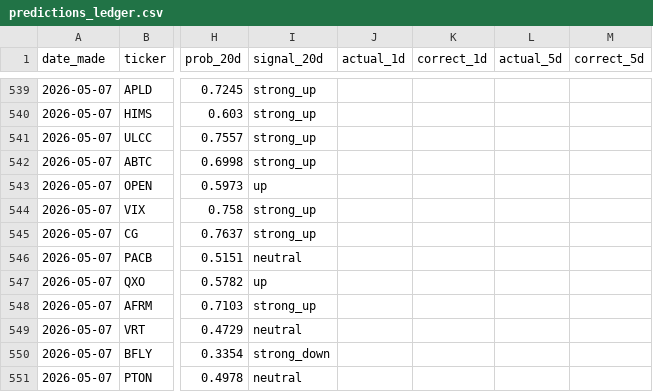
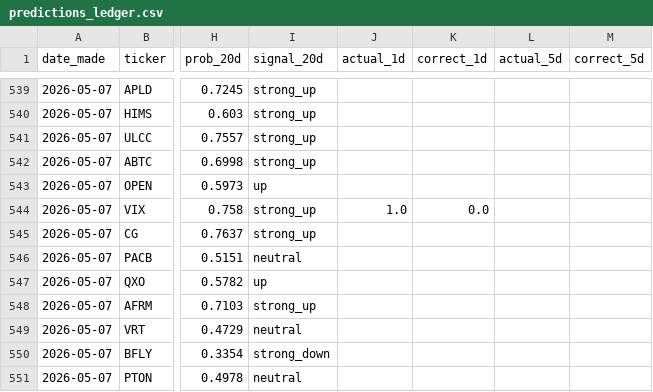
Before and after one commit to statsheetgeeks/stock-picker, a CSV file: data/predictions_ledger.csv, drawn as a sheet; only a part is shown, gaps mark what is left out; the diff names each change by its address in the sheet, - before the commit and + after, or states it on an @@ line.

```diff
--- a/data/predictions_ledger.csv
+++ b/data/predictions_ledger.csv
-J544 (actual_1d): (empty)
+J544 (actual_1d): 1.0
-K544 (correct_1d): (empty)
+K544 (correct_1d): 0.0
```
Also changed, not shown: 2 other files.
